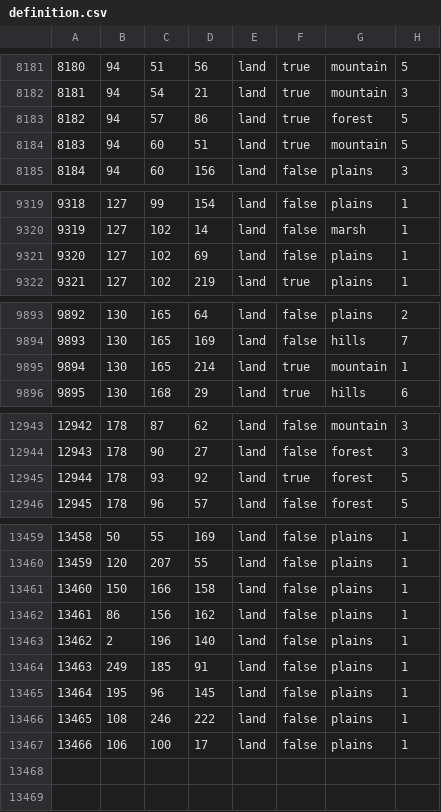
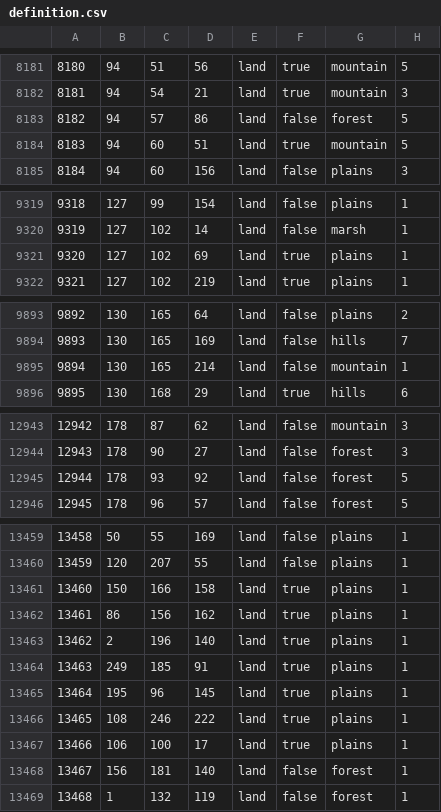
Before and after one commit to TheMobDestroyer/More-States, a CSV file: map/definition.csv, drawn as a sheet; only a part is shown, gaps mark what is left out; the diff covers the shown part only.

```diff
--- a/map/definition.csv
+++ b/map/definition.csv
@@ -8182,3 +8182,3 @@
 8181;94;54;21;land;true;mountain;3
-8182;94;57;86;land;true;forest;5
+8182;94;57;86;land;false;forest;5
 8183;94;60;51;land;true;mountain;5
@@ -9320,3 +9320,3 @@
 9319;127;102;14;land;false;marsh;1
-9320;127;102;69;land;false;plains;1
+9320;127;102;69;land;true;plains;1
 9321;127;102;219;land;true;plains;1
@@ -9894,3 +9894,3 @@
 9893;130;165;169;land;false;hills;7
-9894;130;165;214;land;true;mountain;1
+9894;130;165;214;land;false;mountain;1
 9895;130;168;29;land;true;hills;6
@@ -12944,3 +12944,3 @@
 12943;178;90;27;land;false;forest;3
-12944;178;93;92;land;true;forest;5
+12944;178;93;92;land;false;forest;5
 12945;178;96;57;land;false;forest;5
@@ -13460,8 +13460,10 @@
 13459;120;207;55;land;false;plains;1
-13460;150;166;158;land;false;plains;1
-13461;86;156;162;land;false;plains;1
-13462;2;196;140;land;false;plains;1
-13463;249;185;91;land;false;plains;1
-13464;195;96;145;land;false;plains;1
-13465;108;246;222;land;false;plains;1
-13466;106;100;17;land;false;plains;1
+13460;150;166;158;land;true;plains;1
+13461;86;156;162;land;true;plains;1
+13462;2;196;140;land;true;plains;1
+13463;249;185;91;land;true;plains;1
+13464;195;96;145;land;true;plains;1
+13465;108;246;222;land;true;plains;1
+13466;106;100;17;land;true;plains;1
+13467;156;181;140;land;false;forest;1
+13468;1;132;119;land;false;forest;1
```
Also changed, not shown: 1 edited cell elsewhere in this file, 22 other files.
